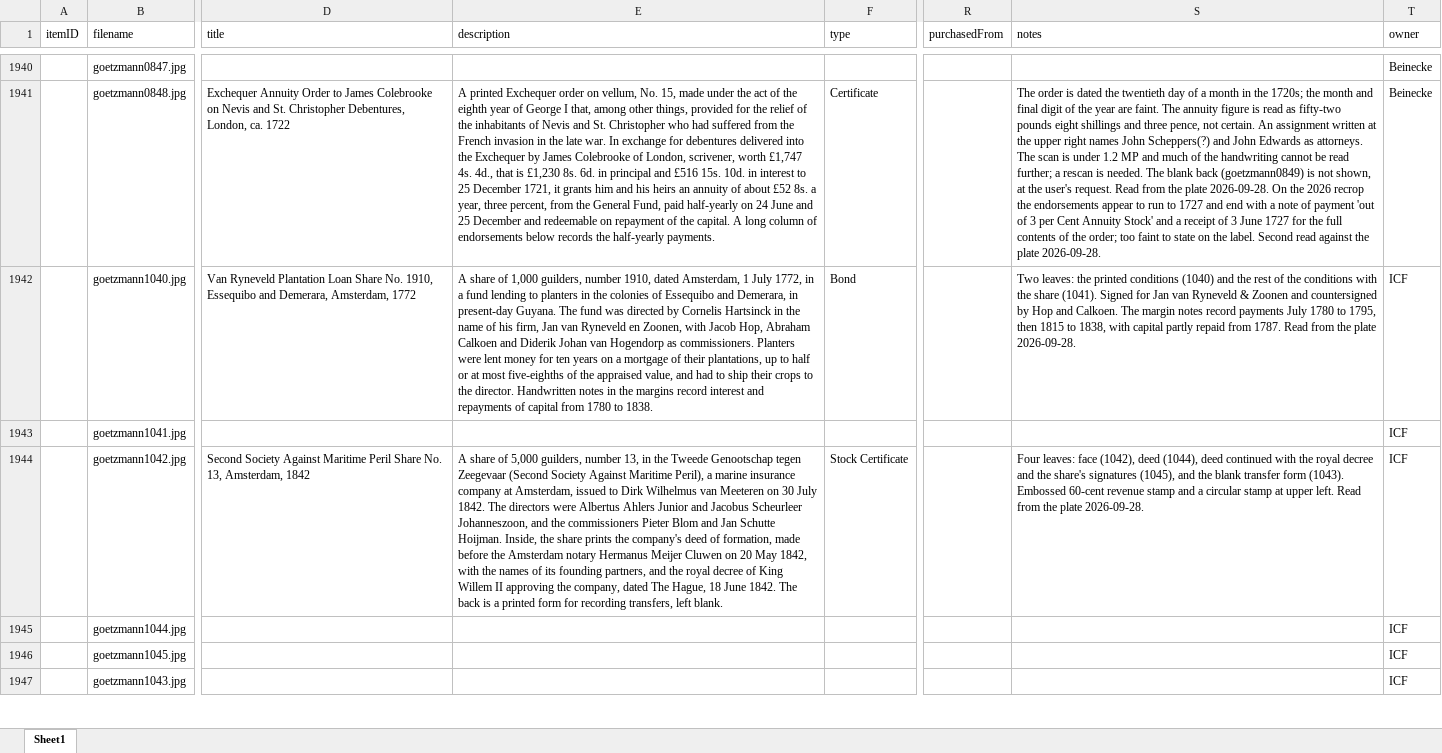
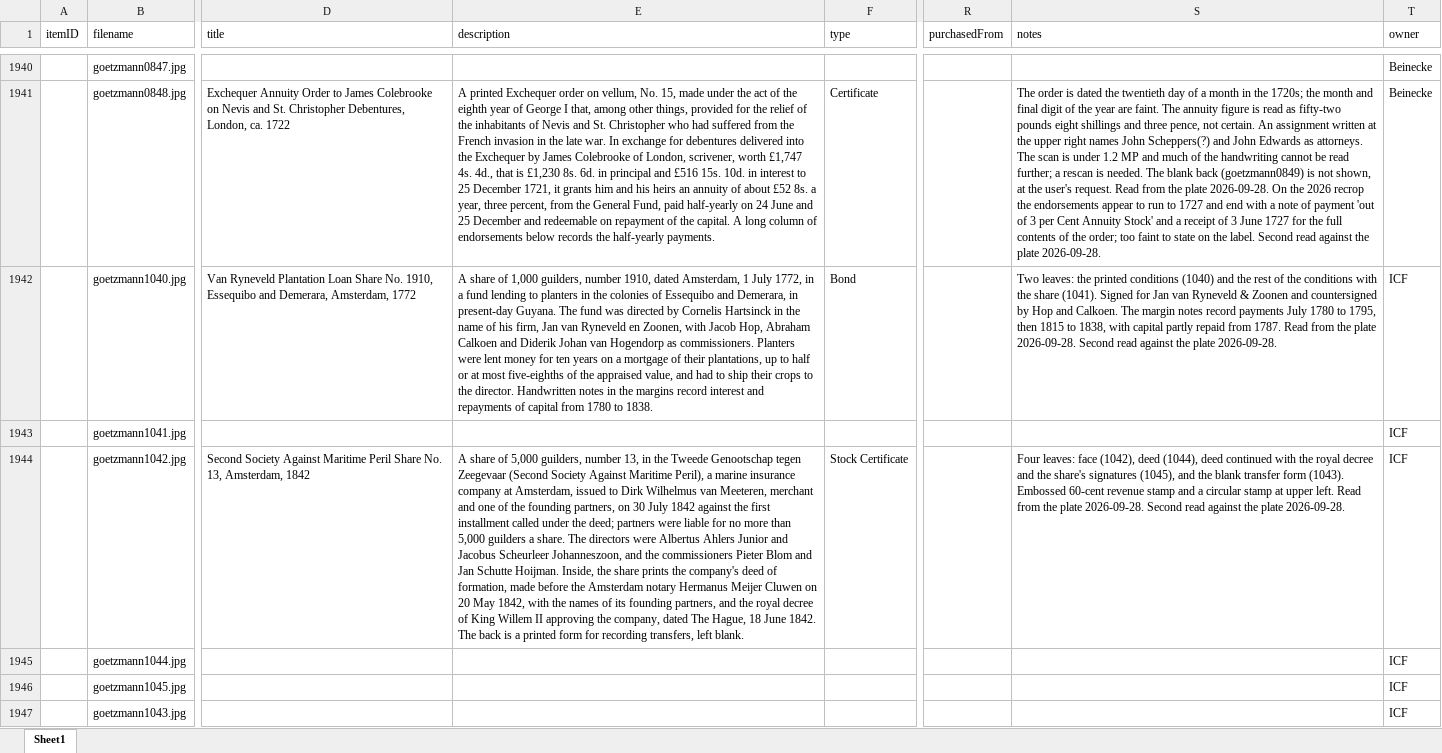
Before and after one commit to yale-icf/oov-museum, an Excel workbook: oov_data_new_edit_2.xlsx, sheet Sheet1, drawn as a sheet; only a part is shown, gaps mark what is left out; values as stored, in another font and other column widths than the file's, no borders; the diff covers the shown part only; the diff names each change by its address in the sheet, - before the commit and + after, or states it on an @@ line.

```diff
--- a/oov_data_new_edit_2.xlsx (sheet Sheet1)
+++ b/oov_data_new_edit_2.xlsx (sheet Sheet1)
-S1942 (notes): …plate 2026-09-28.
+S1942 (notes): …plate 2026-09-28. Second read against the plate 2026-09-28.
-E1944 (description): …Wilhelmus van Meeteren on 30 July 1842. The directors…
+E1944 (description): …Wilhelmus van Meeteren, merchant and one of the founding partners, on 30 July 1842 against the first installment called under the deed; partners were liable for no more than 5,000 guilders a share. The directors…
-S1944 (notes): …plate 2026-09-28.
+S1944 (notes): …plate 2026-09-28. Second read against the plate 2026-09-28.
```
Also changed, not shown: 11 edited cells elsewhere in this sheet, 1 other file.
